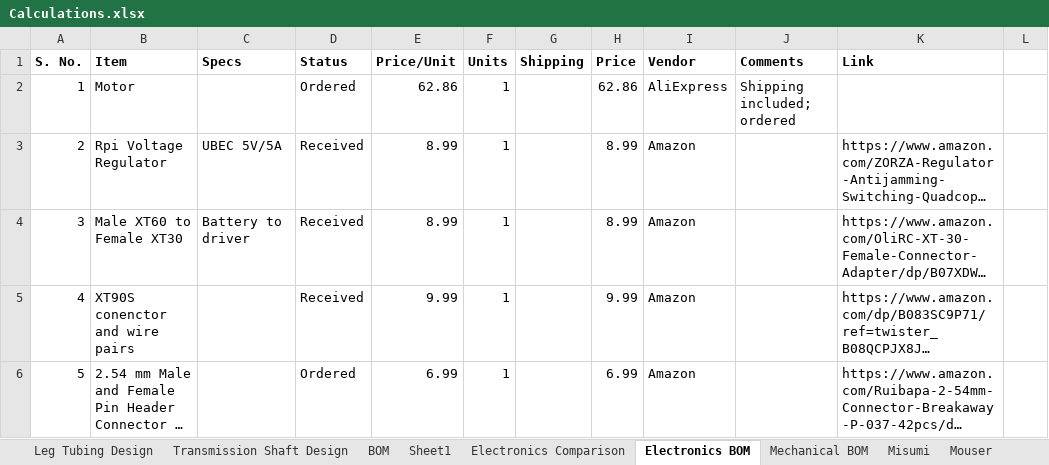
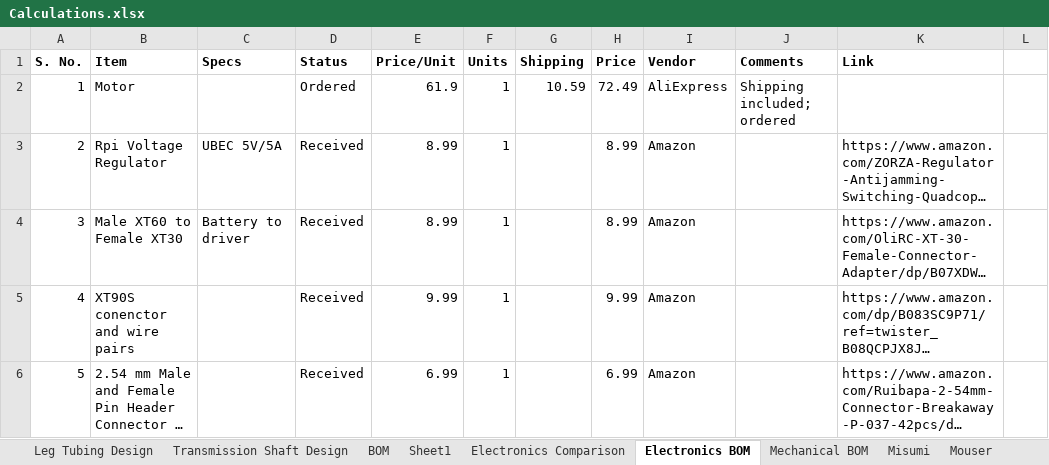
Before and after one commit to ansari97/torsobot, an Excel workbook: Design/Torsobot/Calculations and Notes/Calculations.xlsx, sheet Electronics BOM, drawn as a sheet; only a part is shown; long unchanged cells end in …; values as stored, in another font and other column widths than the file's, no borders; the diff covers the shown part only; the diff names each change by its address in the sheet, - before the commit and + after, or states it on an @@ line.

```diff
--- a/Design/Torsobot/Calculations and Notes/Calculations.xlsx (sheet Electronics BOM)
+++ b/Design/Torsobot/Calculations and Notes/Calculations.xlsx (sheet Electronics BOM)
-E2 (Price/Unit): 62.86
+E2 (Price/Unit): 61.9
-G2 (Shipping): (empty)
+G2 (Shipping): 10.59
-H2 (Price): 62.86
+H2 (Price): 72.49
-D6 (Status): Ordered
+D6 (Status): Received
```
Also changed, not shown: 2 added rows, 1 removed row and 10 edited cells elsewhere in this sheet, 4 other files.
